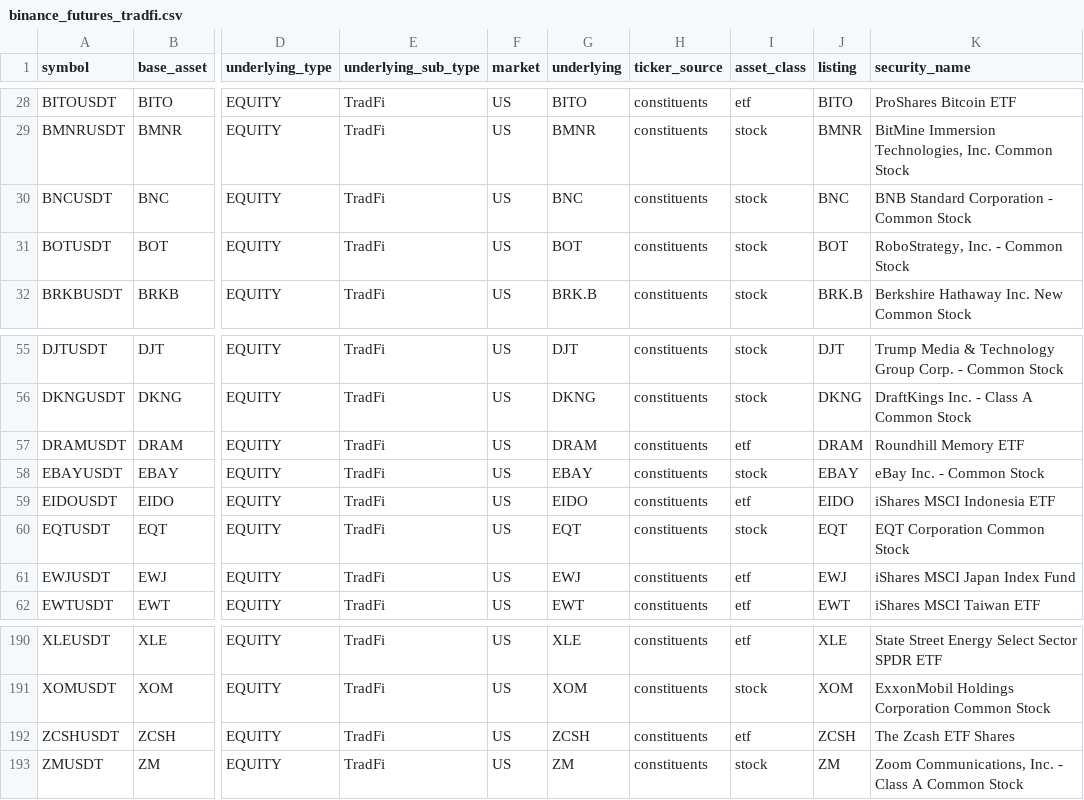
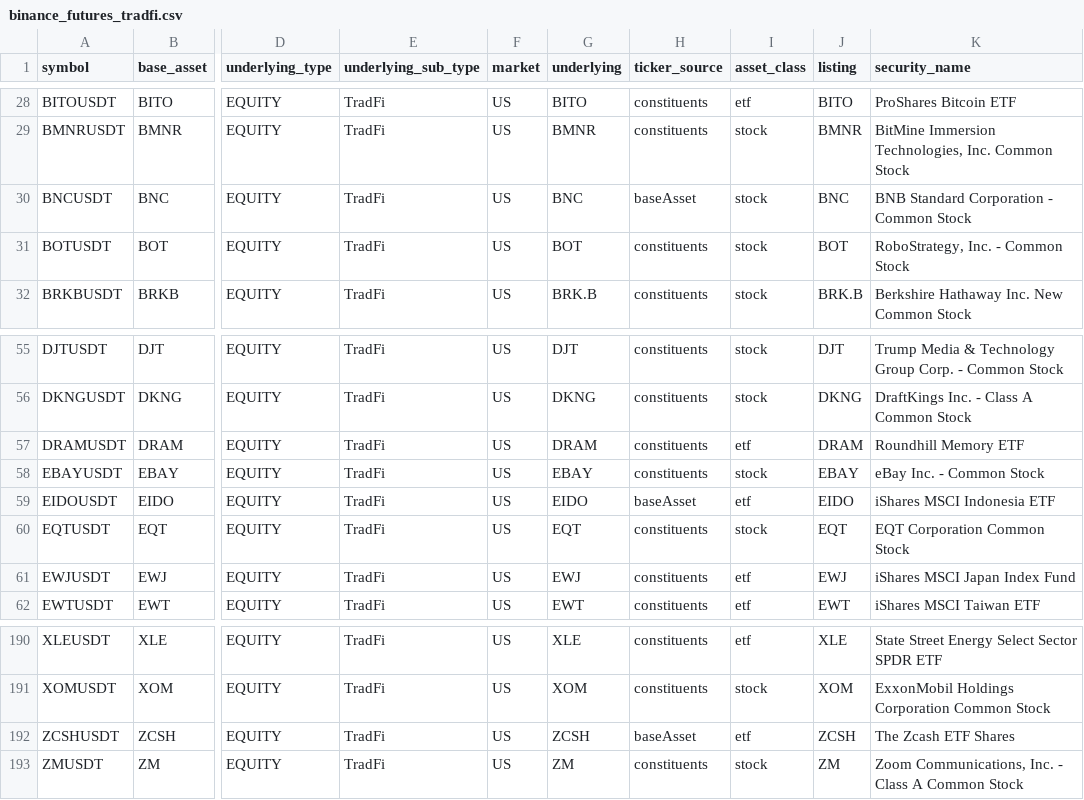
Before and after one commit to tlzkrh1029/rrg, a CSV file: data/lists/binance_futures_tradfi.csv, drawn as a sheet; only a part is shown, gaps mark what is left out; the diff names each change by its address in the sheet, - before the commit and + after, or states it on an @@ line.

```diff
--- a/data/lists/binance_futures_tradfi.csv
+++ b/data/lists/binance_futures_tradfi.csv
-H30 (ticker_source): constituents
+H30 (ticker_source): baseAsset
-H59 (ticker_source): constituents
+H59 (ticker_source): baseAsset
-H192 (ticker_source): constituents
+H192 (ticker_source): baseAsset
```
Also changed, not shown: output/prices.csv, output/prices_wide.csv, 29 other files.
